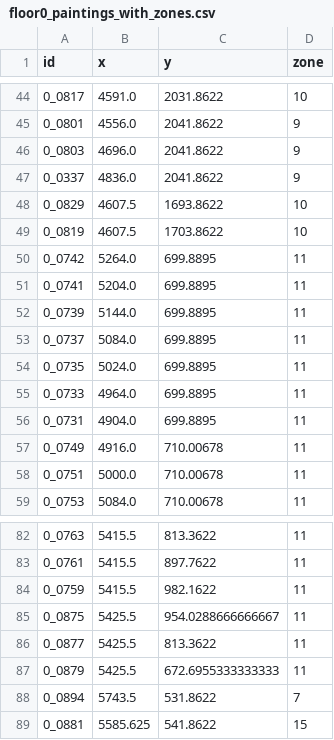
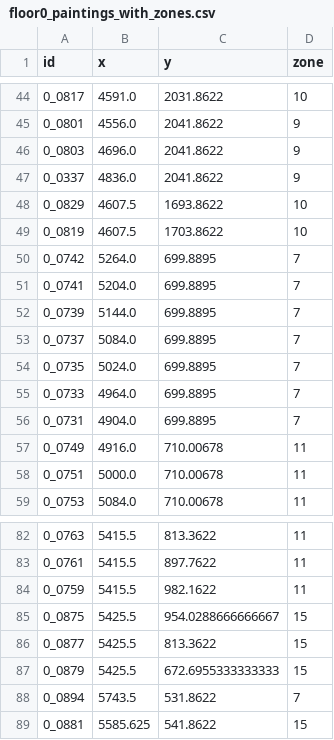
Before and after one commit to malkovajuly97-source/museum-flow-prediction, a CSV file: floor0_paintings_with_zones.csv, drawn as a sheet; only a part is shown, gaps mark what is left out.

Commit message:
Implement room popularity ranking from DXF data, including parsing zones and trajectories, and generating ranking outputs in CSV and JSON formats. Add a Jupyter notebook for analysis and visualization of results.

```diff
--- a/floor0_paintings_with_zones.csv
+++ b/floor0_paintings_with_zones.csv
@@ -49,9 +49,9 @@ id,x,y,zone
 0_0819,4607.5,1703.8622,10
-0_0742,5264.0,699.8895,11
-0_0741,5204.0,699.8895,11
-0_0739,5144.0,699.8895,11
-0_0737,5084.0,699.8895,11
-0_0735,5024.0,699.8895,11
-0_0733,4964.0,699.8895,11
-0_0731,4904.0,699.8895,11
+0_0742,5264.0,699.8895,7
+0_0741,5204.0,699.8895,7
+0_0739,5144.0,699.8895,7
+0_0737,5084.0,699.8895,7
+0_0735,5024.0,699.8895,7
+0_0733,4964.0,699.8895,7
+0_0731,4904.0,699.8895,7
 0_0749,4916.0,710.00678,11
@@ -84,5 +84,5 @@ id,x,y,zone
 0_0759,5415.5,982.1622,11
-0_0875,5425.5,954.0288666666667,11
-0_0877,5425.5,813.3622,11
-0_0879,5425.5,672.6955333333333,11
+0_0875,5425.5,954.0288666666667,15
+0_0877,5425.5,813.3622,15
+0_0879,5425.5,672.6955333333333,15
 0_0894,5743.5,531.8622,7
```
Also changed, not shown: 11 other files.
